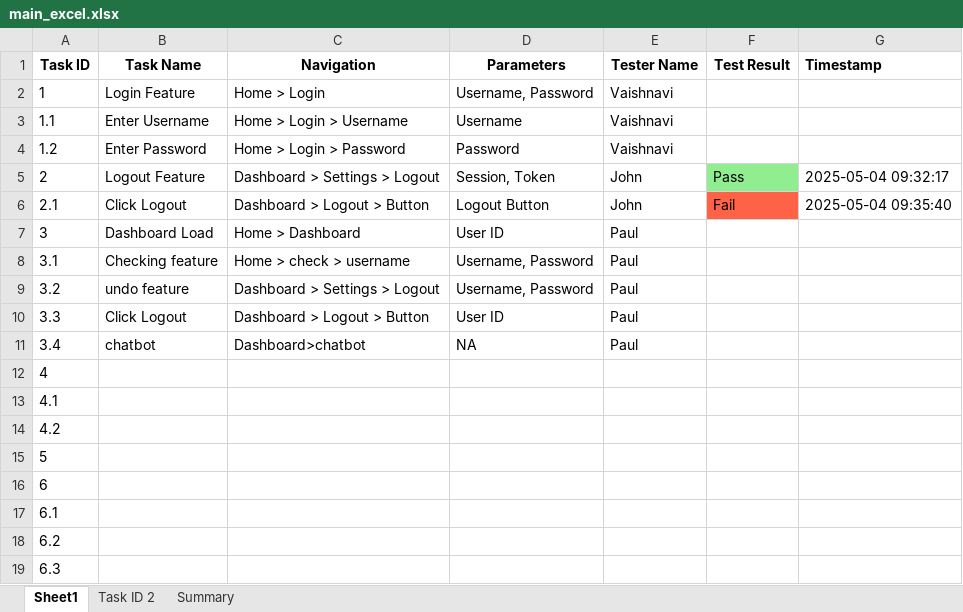
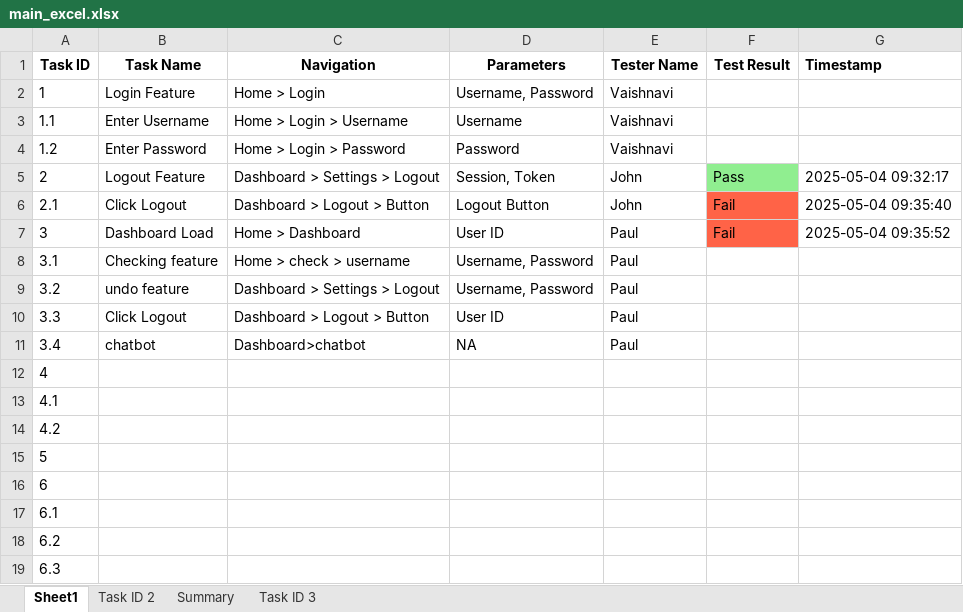
Before and after one commit to Anvaishxx0/Testing-Documentation, an Excel workbook: main_excel.xlsx, sheet Sheet1, drawn as a sheet; values as stored, in another font and other column widths than the file's, no borders; the diff names each change by its address in the sheet, - before the commit and + after, or states it on an @@ line.

Commit message:
Update by Paul on Task 3.0

```diff
--- a/main_excel.xlsx (sheet Sheet1)
+++ b/main_excel.xlsx (sheet Sheet1)
+sheet tab: Task ID 3
-F7 (Test Result): (empty)
+F7 (Test Result): Fail
-F7 fill: none
+F7 fill: #FF6347
-G7 (Timestamp): (empty)
+G7 (Timestamp): 2025-05-04 09:35:52
```
Also changed, not shown: sheet Summary, charts or pictures.
